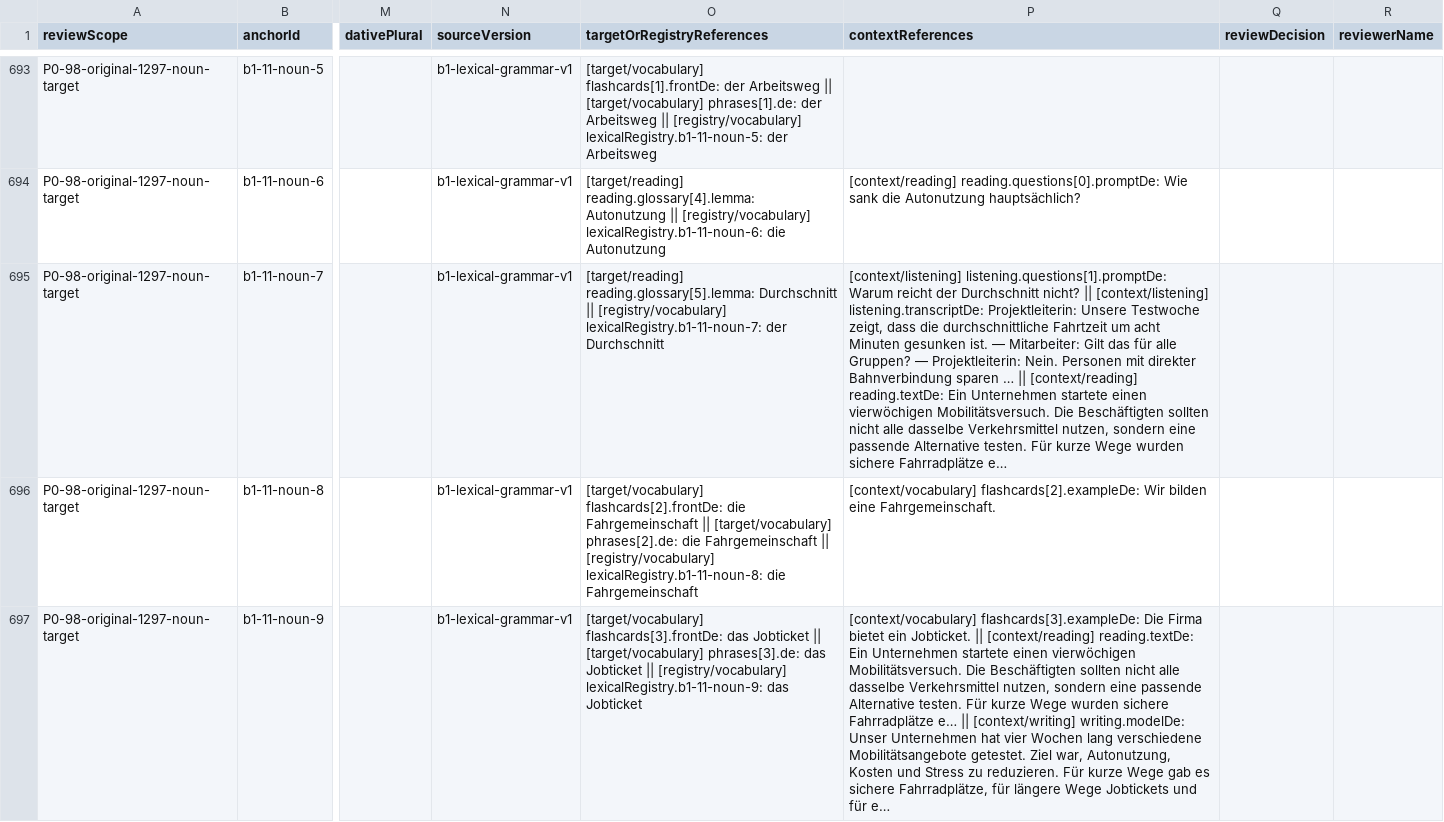
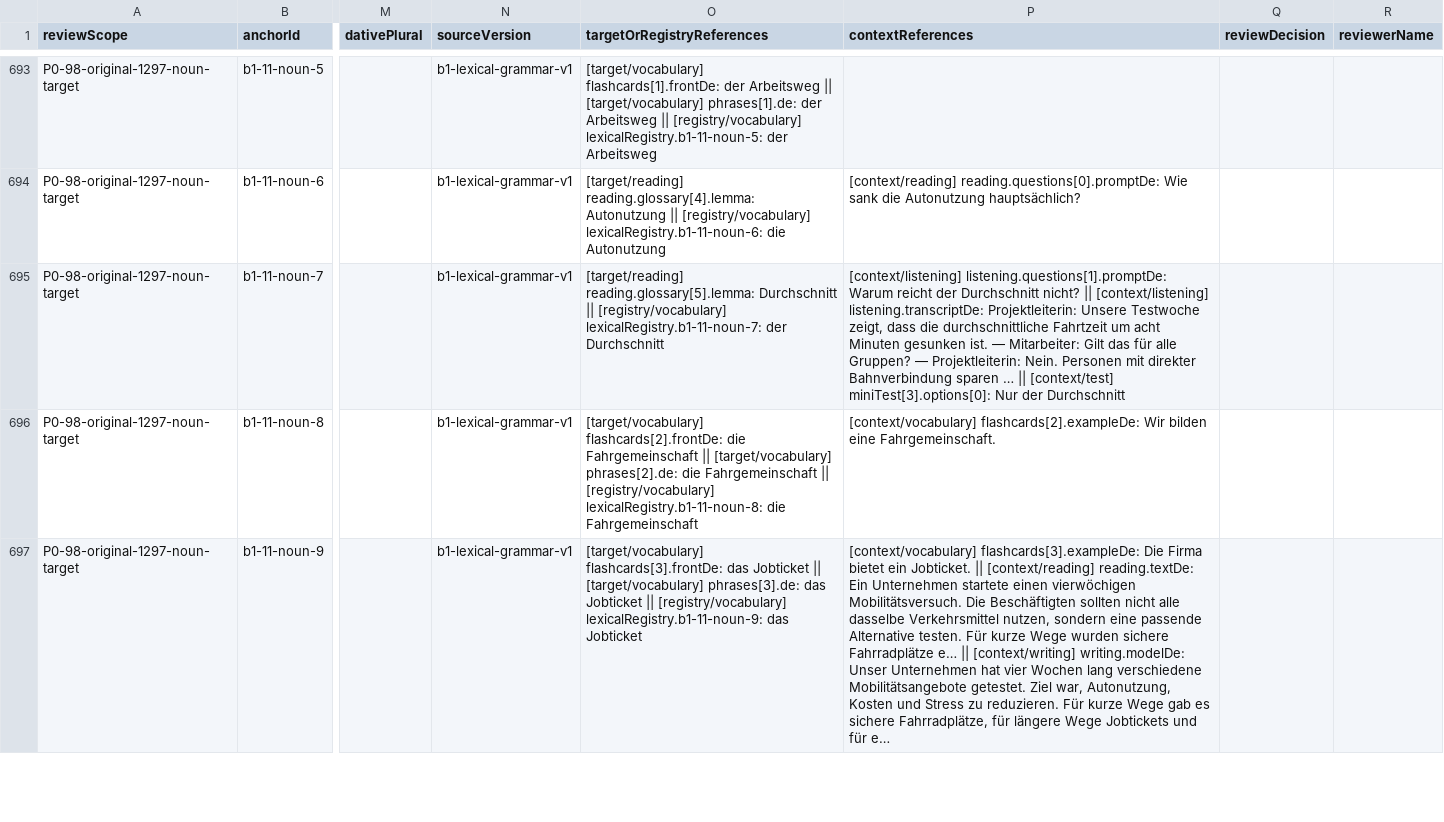
Before and after one commit to naderba69/wegberlin, a CSV file: reports/lexical-review-packet/noun-anchors.csv, drawn as a sheet; only a part is shown, gaps mark what is left out; the diff covers the shown part only; the diff names each change by its address in the sheet, - before the commit and + after, or states it on an @@ line.

```diff
--- a/reports/lexical-review-packet/noun-anchors.csv
+++ b/reports/lexical-review-packet/noun-anchors.csv
-P695 (contextReferences): …… || [context/reading] reading.textDe: Ein Unternehmen startete einen vierwöchigen Mobilitätsversuch. Die Beschäftigten sollten nicht alle dasselbe Verkehrsmittel nutzen, sondern eine passende Alternative testen. Für kurze Wege wurden sichere Fahrradplätze e…
+P695 (contextReferences): …… || [context/test] miniTest[3].options[0]: Nur der Durchschnitt
```
Also changed, not shown: 4 edited cells elsewhere in this file, reports/lexical-review-packet/unresolved-candidates.csv, 26 other files.
